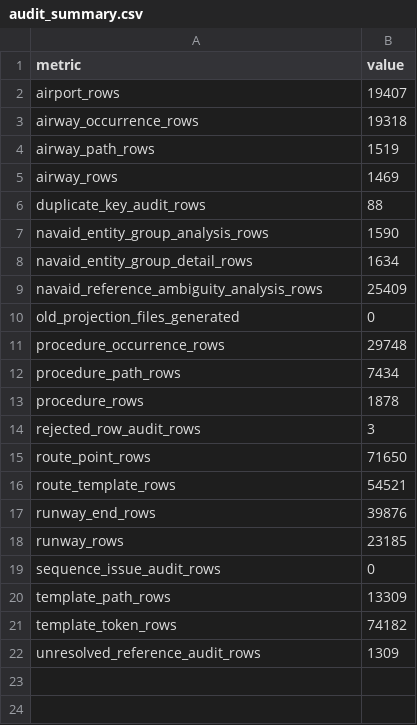
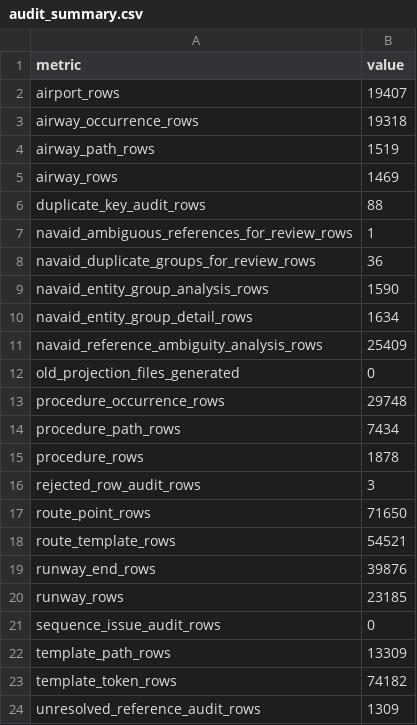
Before and after one commit to Jim-ked/nasr-knowledge-graph, a CSV file: data/audit_v1/audit_summary.csv, drawn as a sheet.

Commit message:
feat: add v1 navaid review audit filters

```diff
--- a/data/audit_v1/audit_summary.csv
+++ b/data/audit_v1/audit_summary.csv
@@ -6,2 +6,4 @@ airway_rows,1469
 duplicate_key_audit_rows,88
+navaid_ambiguous_references_for_review_rows,1
+navaid_duplicate_groups_for_review_rows,36
 navaid_entity_group_analysis_rows,1590
```
Also changed, not shown: 4 other files.
